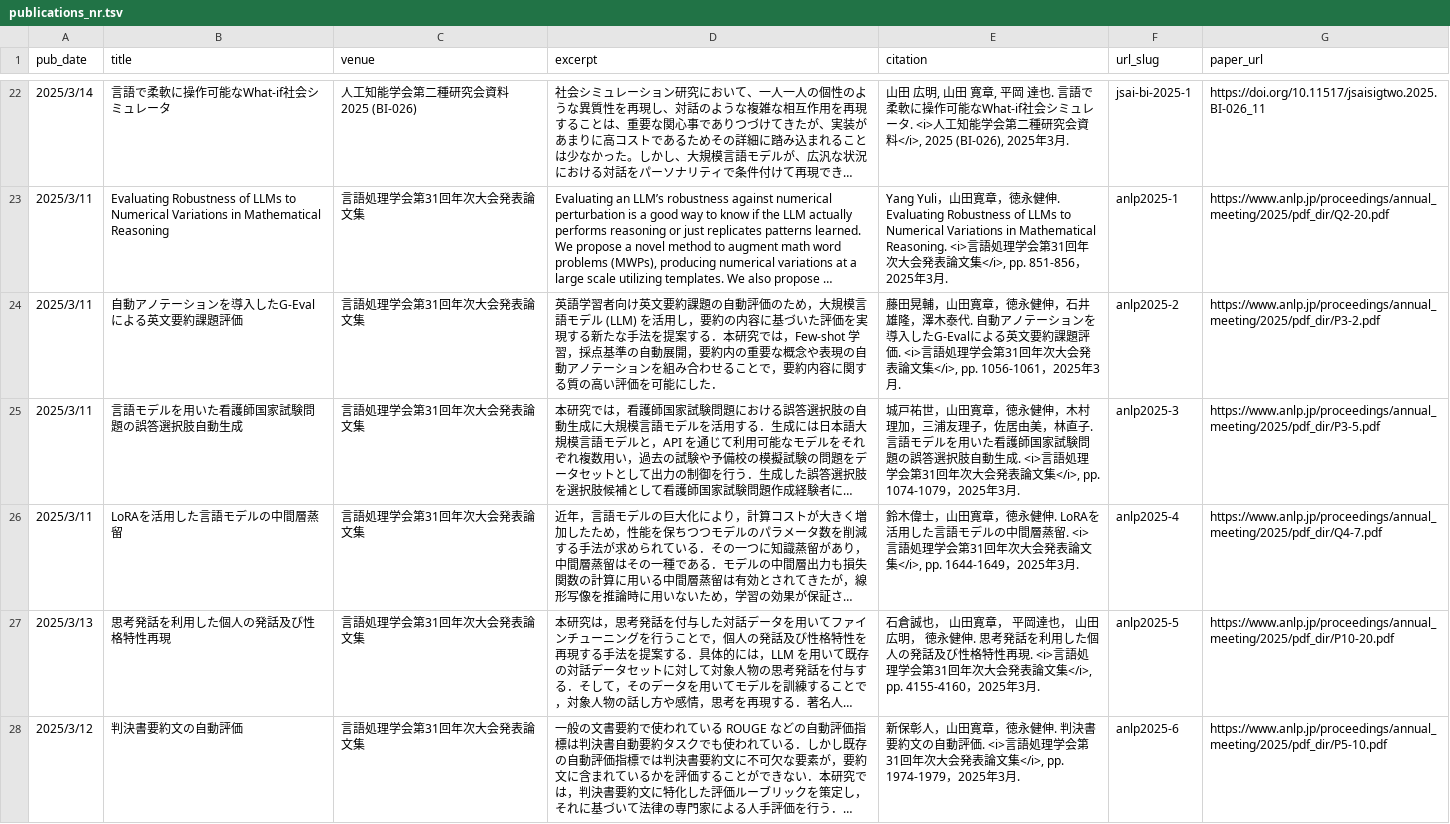
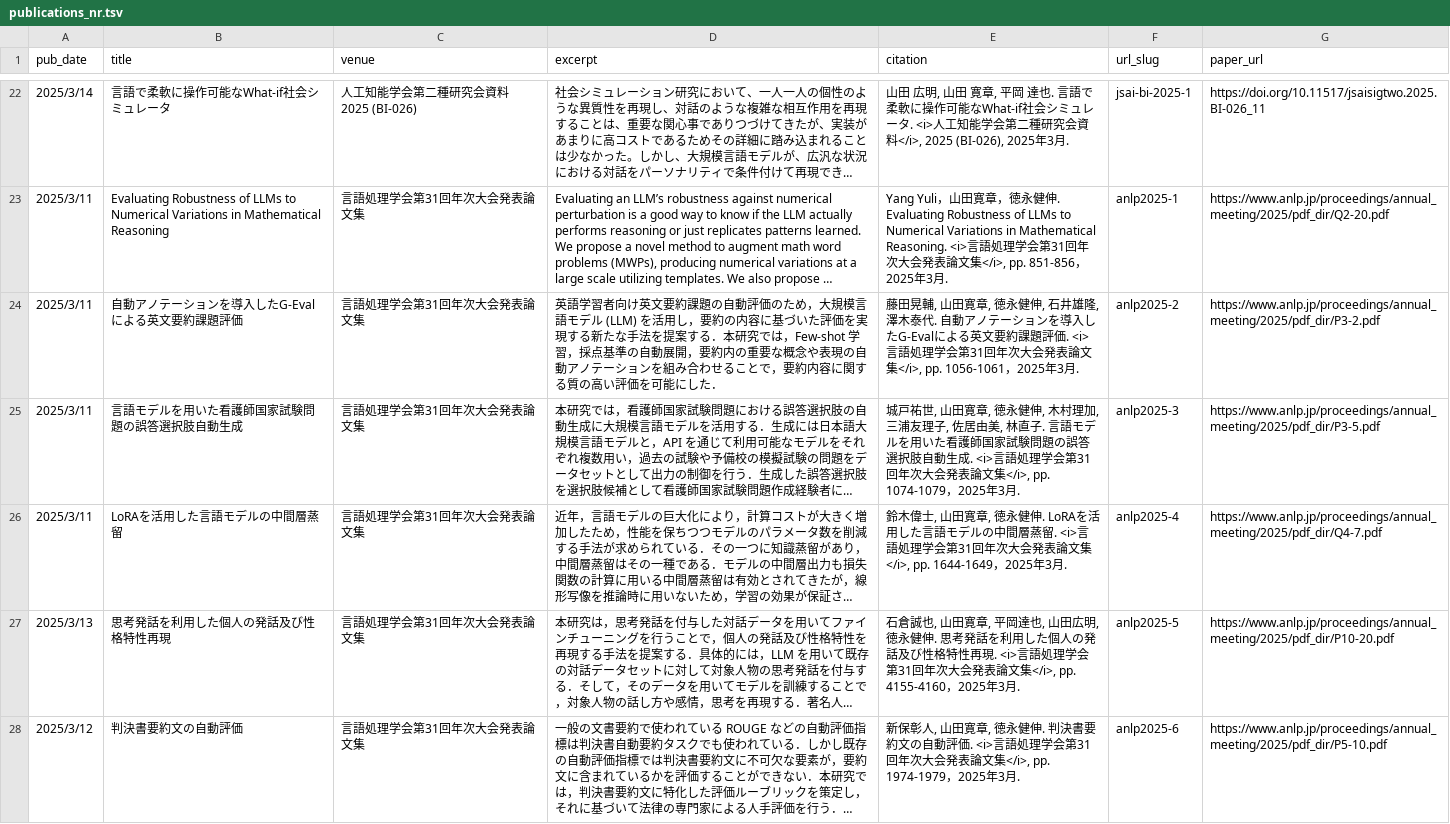
Before and after one commit to nightowl-jp/nightowl-jp.github.io, a TSV file: markdown_generator/publications_nr.tsv, drawn as a sheet; only a part is shown, gaps mark what is left out; long unchanged cells end in …; the diff names each change by its address in the sheet, - before the commit and + after, or states it on an @@ line.

```diff
--- a/markdown_generator/publications_nr.tsv
+++ b/markdown_generator/publications_nr.tsv
-E24 (citation): 藤田晃輔，山田寛章，徳永健伸，石井雄隆，澤木泰代…
+E24 (citation): 藤田晃輔, 山田寛章, 徳永健伸, 石井雄隆, 澤木泰代…
-E25 (citation): 城戸祐世，山田寛章，徳永健伸，木村理加，三浦友理子，佐居由美，林直子.…
+E25 (citation): 城戸祐世, 山田寛章, 徳永健伸, 木村理加, 三浦友理子, 佐居由美, 林直子.…
-E26 (citation): 鈴木偉士，山田寛章，徳永健伸…
+E26 (citation): 鈴木偉士, 山田寛章, 徳永健伸…
-E27 (citation): 石倉誠也， 山田寛章， 平岡達也， 山田広明， 徳永健伸…
+E27 (citation): 石倉誠也, 山田寛章, 平岡達也, 山田広明, 徳永健伸…
-E28 (citation): 新保彰人，山田寛章，徳永健伸…
+E28 (citation): 新保彰人, 山田寛章, 徳永健伸…
```
Also changed, not shown: 5 other files.
